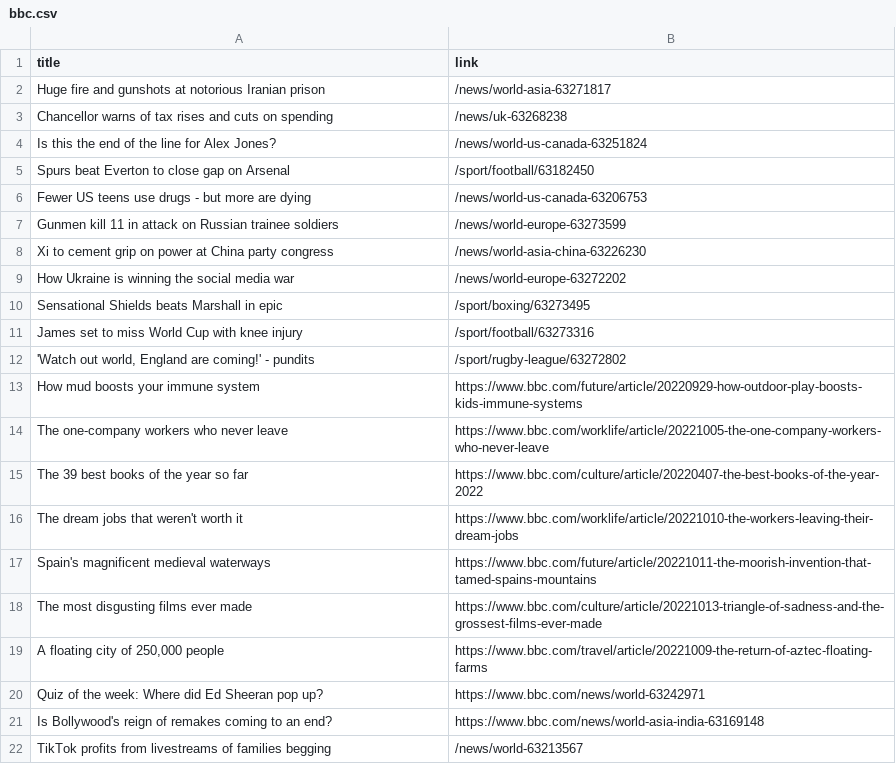
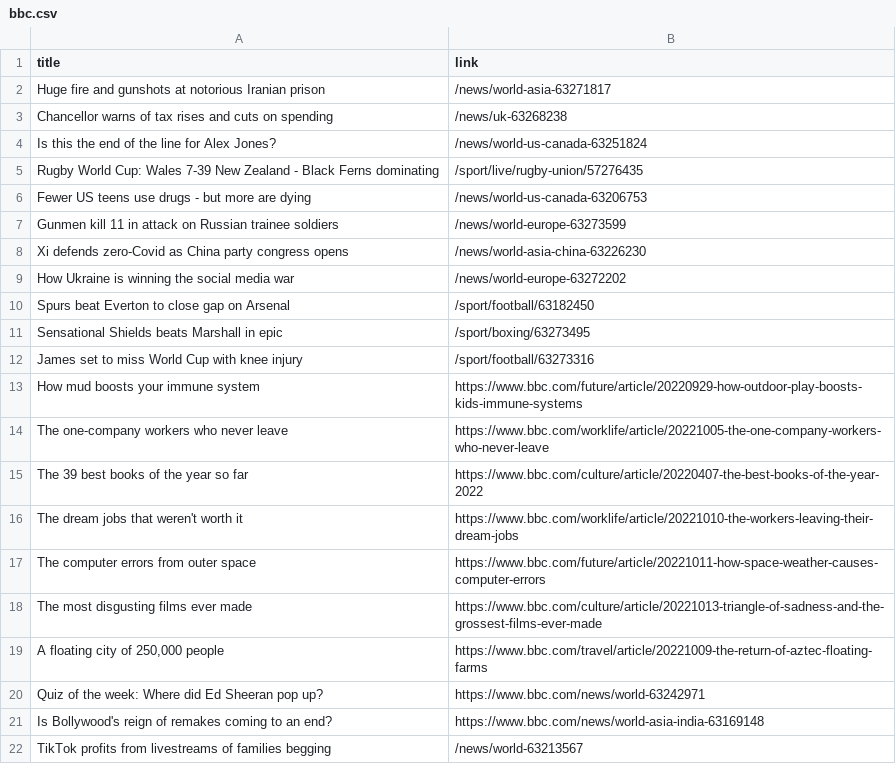
Before and after one commit to luyi-eve/automatic-scraper-bbc, a CSV file: bbc.csv, drawn as a sheet; only a part is shown.

```diff
--- a/bbc.csv
+++ b/bbc.csv
@@ -4,10 +4,10 @@ Chancellor warns of tax rises and cuts on spending,/news/uk-63268238
 Is this the end of the line for Alex Jones?,/news/world-us-canada-63251824
-Spurs beat Everton to close gap on Arsenal,/sport/football/63182450
+Rugby World Cup: Wales 7-39 New Zealand - Black Ferns dominating,/sport/live/rugby-union/57276435
 Fewer US teens use drugs - but more are dying,/news/world-us-canada-63206753
 Gunmen kill 11 in attack on Russian trainee soldiers,/news/world-europe-63273599
-Xi to cement grip on power at China party congress,/news/world-asia-china-63226230
+Xi defends zero-Covid as China party congress opens,/news/world-asia-china-63226230
 How Ukraine is winning the social media war,/news/world-europe-63272202
+Spurs beat Everton to close gap on Arsenal,/sport/football/63182450
 Sensational Shields beats Marshall in epic,/sport/boxing/63273495
 James set to miss World Cup with knee injury,/sport/football/63273316
-"'Watch out world, England are coming!' - pundits",/sport/rugby-league/63272802
 How mud boosts your immune system,https://www.bbc.com/future/article/20220929-how-outdoor-play-boosts-kids-immune-systems
@@ -16,3 +16,3 @@ The 39 best books of the year so far,https://www.bbc.com/culture/article/2022040
 The dream jobs that weren't worth it,https://www.bbc.com/worklife/article/20221010-the-workers-leaving-their-dream-jobs
-Spain's magnificent medieval waterways,https://www.bbc.com/future/article/20221011-the-moorish-invention-that-tamed-spains-mountains
+The computer errors from outer space,https://www.bbc.com/future/article/20221011-how-space-weather-causes-computer-errors
 The most disgusting films ever made,https://www.bbc.com/culture/article/20221013-triangle-of-sadness-and-the-grossest-films-ever-made
```
